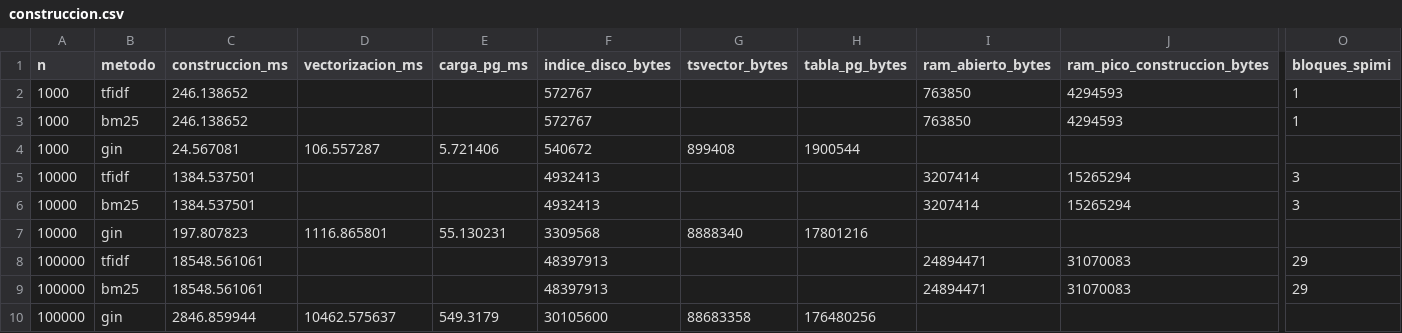
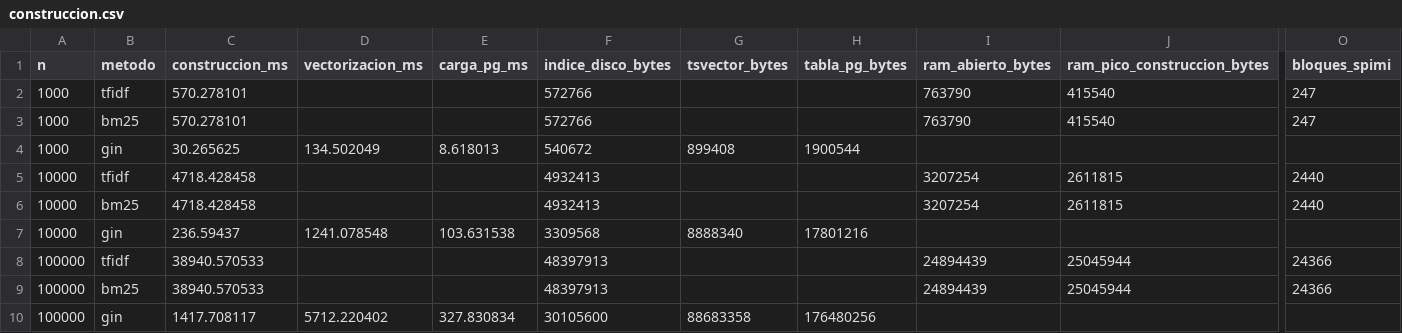
Before and after one commit to gab-o-11/Proyecto_BD2, a CSV file: benchmarks/text_results/construccion.csv, drawn as a sheet; only a part is shown, gaps mark what is left out; the diff names each change by its address in the sheet, - before the commit and + after, or states it on an @@ line.

```diff
--- a/benchmarks/text_results/construccion.csv
+++ b/benchmarks/text_results/construccion.csv
-C2:C3 (construccion_ms): 246.138652
+C2:C3 (construccion_ms): 570.278101
-F2:F3 (indice_disco_bytes): 572767
+F2:F3 (indice_disco_bytes): 572766
-I2:I3 (ram_abierto_bytes): 763850
+I2:I3 (ram_abierto_bytes): 763790
-J2:J3 (ram_pico_construccion_bytes): 4294593
+J2:J3 (ram_pico_construccion_bytes): 415540
-O2:O3 (bloques_spimi): 1
+O2:O3 (bloques_spimi): 247
-C4 (construccion_ms): 24.567081
+C4 (construccion_ms): 30.265625
-D4 (vectorizacion_ms): 106.557287
+D4 (vectorizacion_ms): 134.502049
-E4 (carga_pg_ms): 5.721406
+E4 (carga_pg_ms): 8.618013
-C5:C6 (construccion_ms): 1384.537501
+C5:C6 (construccion_ms): 4718.428458
-I5:I6 (ram_abierto_bytes): 3207414
+I5:I6 (ram_abierto_bytes): 3207254
-J5:J6 (ram_pico_construccion_bytes): 15265294
+J5:J6 (ram_pico_construccion_bytes): 2611815
-O5:O6 (bloques_spimi): 3
+O5:O6 (bloques_spimi): 2440
-C7 (construccion_ms): 197.807823
+C7 (construccion_ms): 236.59437
-D7 (vectorizacion_ms): 1116.865801
+D7 (vectorizacion_ms): 1241.078548
-E7 (carga_pg_ms): 55.130231
+E7 (carga_pg_ms): 103.631538
-C8:C9 (construccion_ms): 18548.561061
+C8:C9 (construccion_ms): 38940.570533
-I8:I9 (ram_abierto_bytes): 24894471
+I8:I9 (ram_abierto_bytes): 24894439
-J8:J9 (ram_pico_construccion_bytes): 31070083
+J8:J9 (ram_pico_construccion_bytes): 25045944
-O8:O9 (bloques_spimi): 29
+O8:O9 (bloques_spimi): 24366
-C10 (construccion_ms): 2846.859944
+C10 (construccion_ms): 1417.708117
-D10 (vectorizacion_ms): 10462.575637
+D10 (vectorizacion_ms): 5712.220402
-E10 (carga_pg_ms): 549.3179
+E10 (carga_pg_ms): 327.830834
```
Also changed, not shown: benchmarks/text_results/consultas.csv, benchmarks/text_results/muestras.csv, 6 other files.
